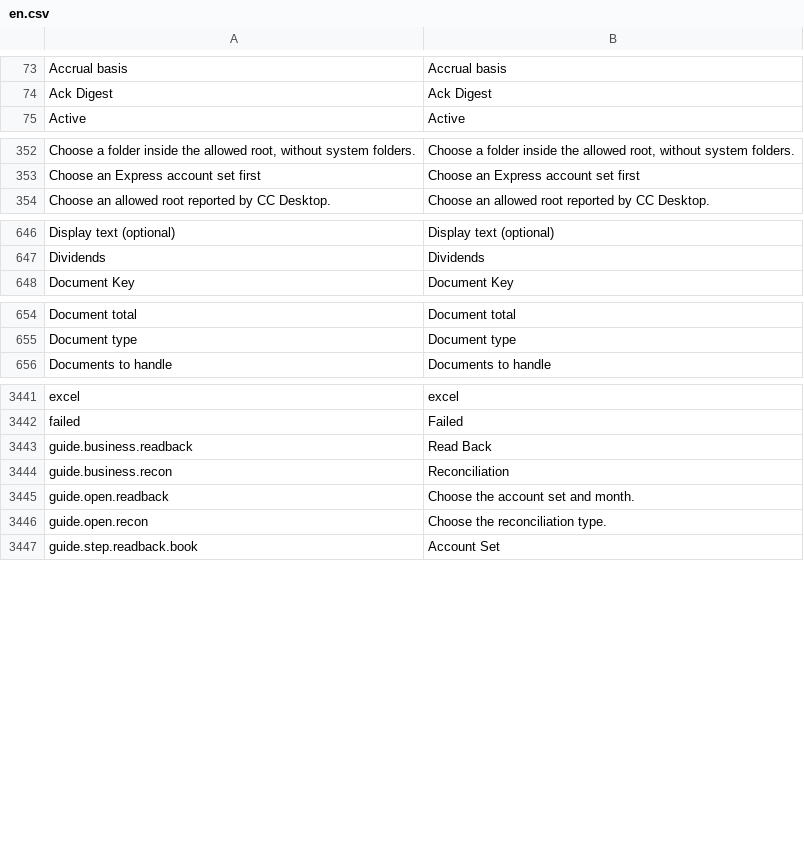
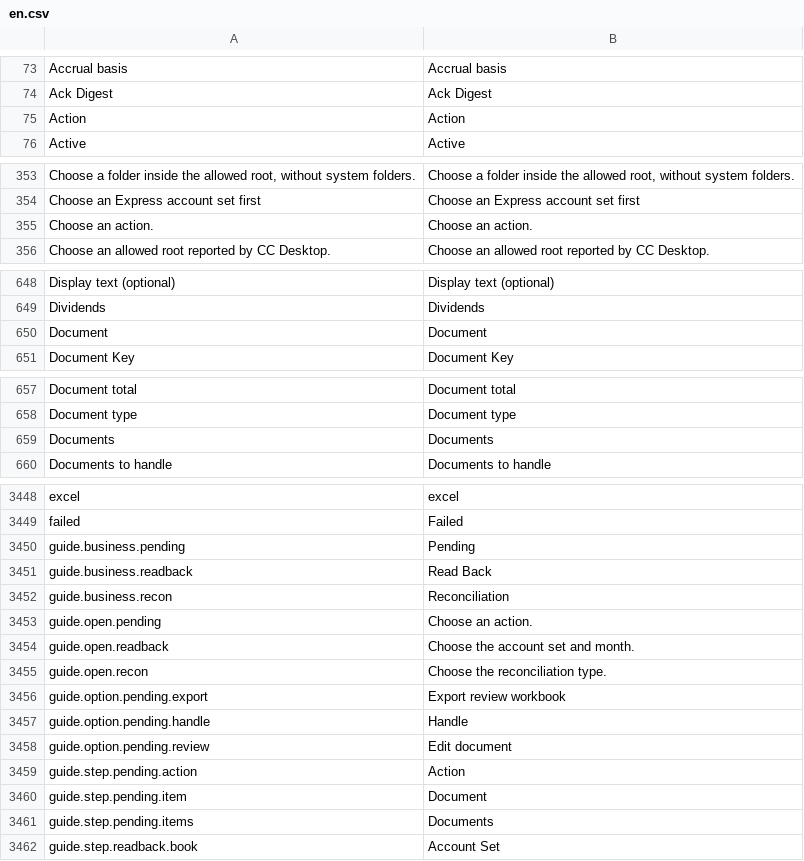
Before and after one commit to skin306152-star/pearnly, a CSV file: apps/pearnly_cowork/pearnly_cowork/translations/en.csv, drawn as a sheet; only a part is shown, gaps mark what is left out; the diff covers the shown part only; the diff names each change by its address in the sheet, - before the commit and + after, or states it on an @@ line.

```diff
--- a/apps/pearnly_cowork/pearnly_cowork/translations/en.csv
+++ b/apps/pearnly_cowork/pearnly_cowork/translations/en.csv
+row 75: Action | Action
+row 355: Choose an action. | Choose an action.
+row 650: Document | Document
+row 659: Documents | Documents
+row 3450: guide.business.pending | Pending
+row 3453: guide.open.pending | Choose an action.
+row 3456: guide.option.pending.export | Export review workbook
+row 3457: guide.option.pending.handle | Handle
+row 3458: guide.option.pending.review | Edit document
+row 3459: guide.step.pending.action | Action
+row 3460: guide.step.pending.item | Document
+row 3461: guide.step.pending.items | Documents
```
Also changed, not shown: 3 added rows elsewhere in this file, apps/pearnly_cowork/pearnly_cowork/i18n/messages.tsv, apps/pearnly_cowork/pearnly_cowork/translations/ja.csv, 7 other files.
